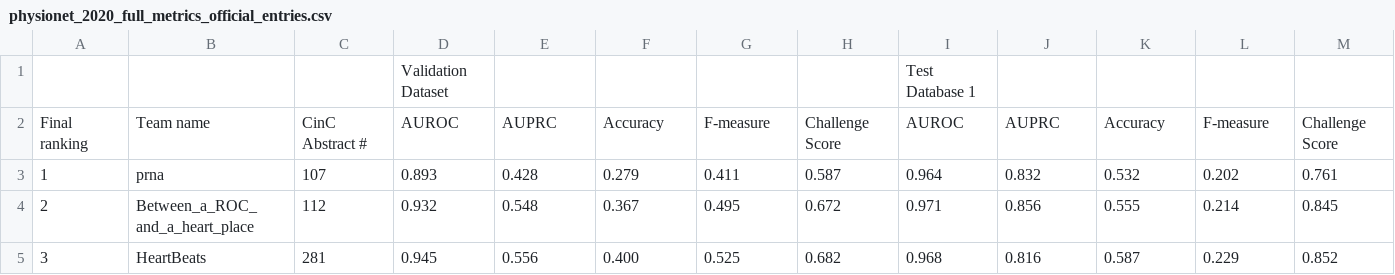
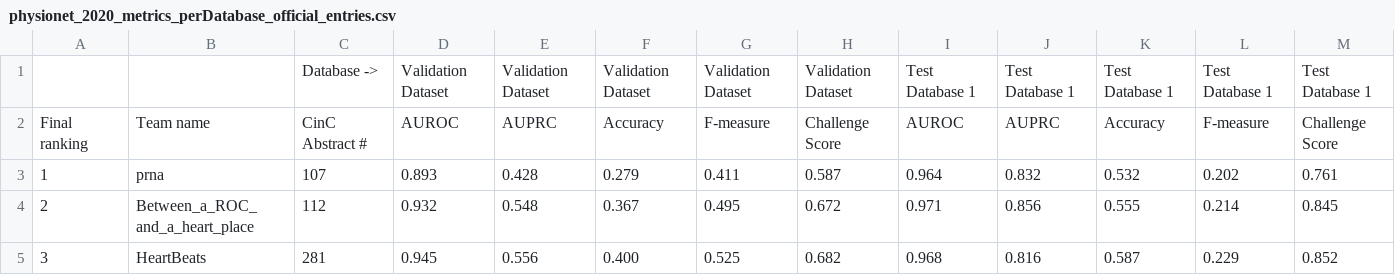
Before and after one commit to physionetchallenges/evaluation-2020, a CSV file: Results/physionet_2020_metrics_perDatabase_official_entries.csv (was Results/physionet_2020_full_metrics_official_entries.csv), drawn as a sheet; only a part is shown; removed rows and columns are numbered as before the commit, all else as after; rows hold the shown columns only; the diff names each change by its address in the sheet, - before the commit and + after, or states it on an @@ line.

Commit message:
Update and rename physionet_2020_full_metrics_official_entries.csv to physionet_2020_metrics_perDatabase_official_entries.csv

```diff
--- a/Results/physionet_2020_full_metrics_official_entries.csv
+++ b/Results/physionet_2020_metrics_perDatabase_official_entries.csv
-row 1:  |  |  | Validation Dataset |  |  |  |  | Test Database 1
+row 1:  |  | Database -> | Validation Dataset | Validation Dataset | Validation Dataset | Validation Dataset | Validation Dataset | Test Database 1 | Test Database 1 | Test Database 1 | Test Database 1 | Test Database 1
```
